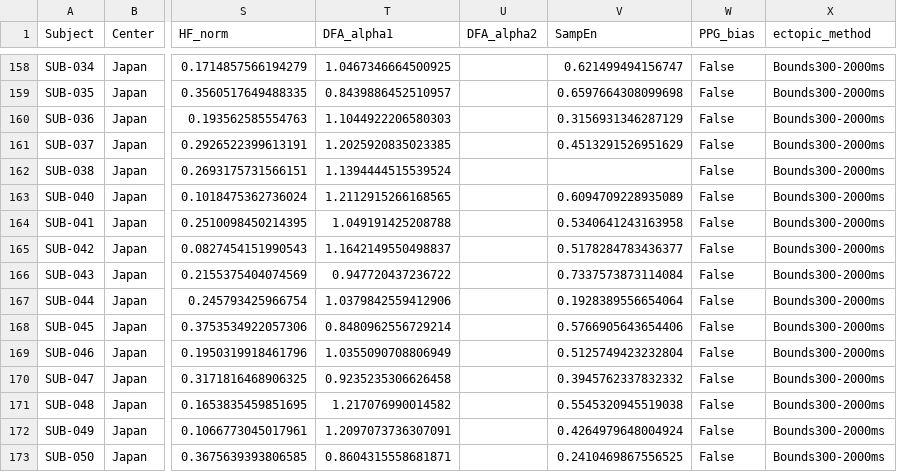
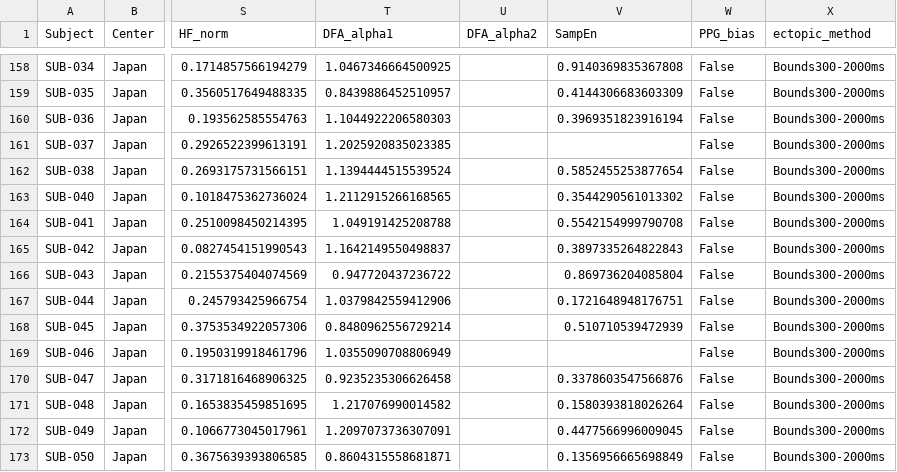
Before and after one commit to leonelmd/Multicenter_HRV_Complexity, a CSV file: figures/Figure8/traditional_hrv_metrics.csv, drawn as a sheet; only a part is shown, gaps mark what is left out; the diff covers the shown part only; the diff names each change by its address in the sheet, - before the commit and + after, or states it on an @@ line.

```diff
--- a/figures/Figure8/traditional_hrv_metrics.csv
+++ b/figures/Figure8/traditional_hrv_metrics.csv
-V158 (SampEn): 0.621499494156747
+V158 (SampEn): 0.9140369835367808
-V159 (SampEn): 0.6597664308099698
+V159 (SampEn): 0.4144306683603309
-V160 (SampEn): 0.3156931346287129
+V160 (SampEn): 0.3969351823916194
-V161 (SampEn): 0.4513291526951629
+V161 (SampEn): (empty)
-V162 (SampEn): (empty)
+V162 (SampEn): 0.5852455253877654
-V163 (SampEn): 0.6094709228935089
+V163 (SampEn): 0.3544290561013302
-V164 (SampEn): 0.5340641243163958
+V164 (SampEn): 0.5542154999790708
-V165 (SampEn): 0.5178284783436377
+V165 (SampEn): 0.3897335264822843
-V166 (SampEn): 0.7337573873114084
+V166 (SampEn): 0.869736204085804
-V167 (SampEn): 0.1928389556654064
+V167 (SampEn): 0.1721648948176751
-V168 (SampEn): 0.5766905643654406
+V168 (SampEn): 0.510710539472939
-V169 (SampEn): 0.5125749423232804
+V169 (SampEn): (empty)
-V170 (SampEn): 0.3945762337832332
+V170 (SampEn): 0.3378603547566876
-V171 (SampEn): 0.5545320945519038
+V171 (SampEn): 0.1580393818026264
-V172 (SampEn): 0.4264979648004924
+V172 (SampEn): 0.4477566996009045
-V173 (SampEn): 0.2410469867556525
+V173 (SampEn): 0.1356956665698849
```
Also changed, not shown: 25 edited cells elsewhere in this file, figures/Figure8/age_sex_adjusted_correlations.csv, figures/Figure8/physiological_interpretation.csv, 19 other files.
